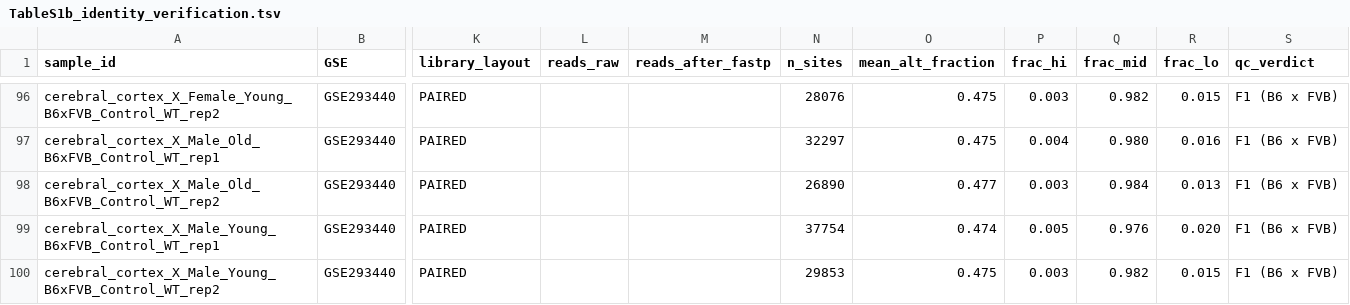
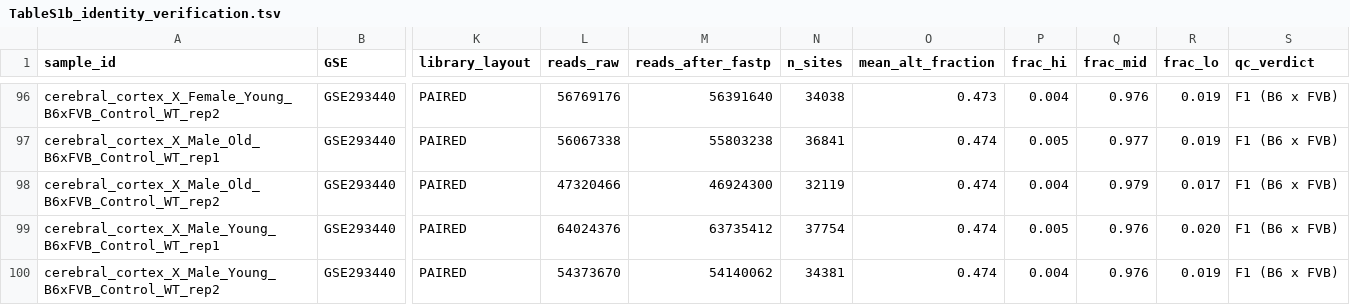
Before and after one commit to masakiwatanabe-labani/FVB-reference-bias-RNAseq, a TSV file: manuscript/revised_v2/supplementary_tables/TableS1b_identity_verification.tsv, drawn as a sheet; only a part is shown, gaps mark what is left out; the diff covers the shown part only; the diff names each change by its address in the sheet, - before the commit and + after, or states it on an @@ line.

```diff
--- a/manuscript/revised_v2/supplementary_tables/TableS1b_identity_verification.tsv
+++ b/manuscript/revised_v2/supplementary_tables/TableS1b_identity_verification.tsv
-L96 (reads_raw): (empty)
+L96 (reads_raw): 56769176
-M96 (reads_after_fastp): (empty)
+M96 (reads_after_fastp): 56391640
-N96 (n_sites): 28076
+N96 (n_sites): 34038
-O96 (mean_alt_fraction): 0.475
+O96 (mean_alt_fraction): 0.473
-P96 (frac_hi): 0.003
+P96 (frac_hi): 0.004
-Q96 (frac_mid): 0.982
+Q96 (frac_mid): 0.976
-R96 (frac_lo): 0.015
+R96 (frac_lo): 0.019
-L97 (reads_raw): (empty)
+L97 (reads_raw): 56067338
-M97 (reads_after_fastp): (empty)
+M97 (reads_after_fastp): 55803238
-N97 (n_sites): 32297
+N97 (n_sites): 36841
-O97 (mean_alt_fraction): 0.475
+O97 (mean_alt_fraction): 0.474
-P97 (frac_hi): 0.004
+P97 (frac_hi): 0.005
-Q97 (frac_mid): 0.980
+Q97 (frac_mid): 0.977
-R97 (frac_lo): 0.016
+R97 (frac_lo): 0.019
-L98 (reads_raw): (empty)
+L98 (reads_raw): 47320466
-M98 (reads_after_fastp): (empty)
+M98 (reads_after_fastp): 46924300
-N98 (n_sites): 26890
+N98 (n_sites): 32119
-O98 (mean_alt_fraction): 0.477
+O98 (mean_alt_fraction): 0.474
-P98 (frac_hi): 0.003
+P98 (frac_hi): 0.004
-Q98 (frac_mid): 0.984
+Q98 (frac_mid): 0.979
-R98 (frac_lo): 0.013
+R98 (frac_lo): 0.017
-L99 (reads_raw): (empty)
+L99 (reads_raw): 64024376
-M99 (reads_after_fastp): (empty)
+M99 (reads_after_fastp): 63735412
-L100 (reads_raw): (empty)
+L100 (reads_raw): 54373670
-M100 (reads_after_fastp): (empty)
+M100 (reads_after_fastp): 54140062
-N100 (n_sites): 29853
+N100 (n_sites): 34381
-O100 (mean_alt_fraction): 0.475
+O100 (mean_alt_fraction): 0.474
-P100 (frac_hi): 0.003
+P100 (frac_hi): 0.004
-Q100 (frac_mid): 0.982
+Q100 (frac_mid): 0.976
-R100 (frac_lo): 0.015
+R100 (frac_lo): 0.019
```
Also changed, not shown: 28 edited cells elsewhere in this file, analysis_v2/figures/Fig2_f1_ase_data.tsv, manuscript/revised_v2/supplementary_tables/TableS2_catalog.tsv, 35 other files.
